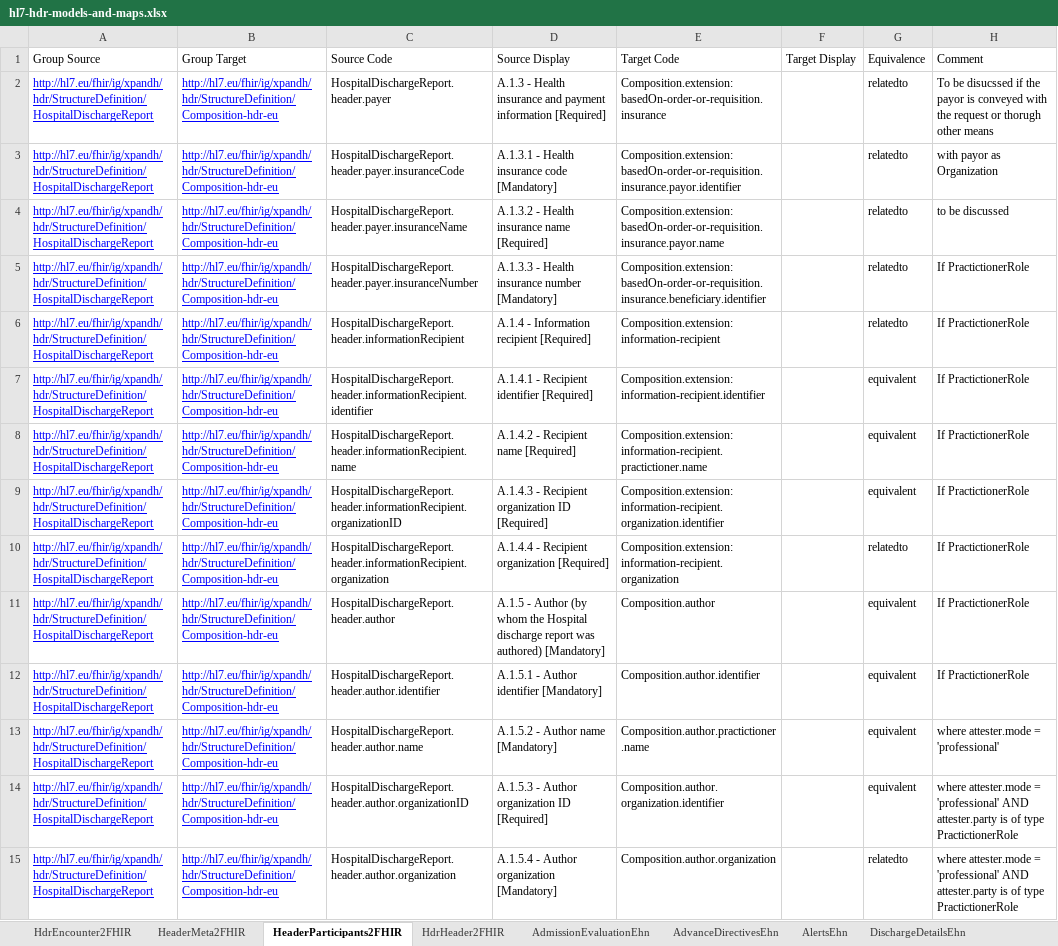
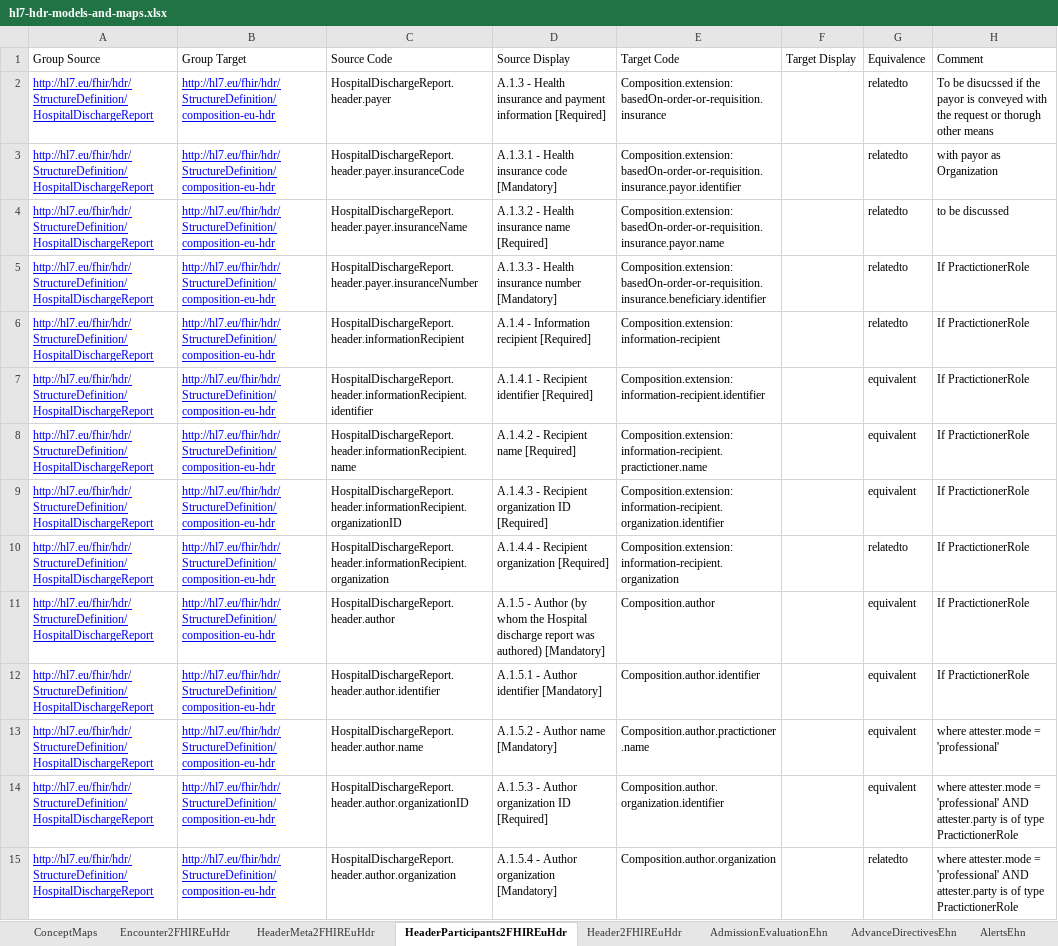
Before and after one commit to hl7-eu/hdr, an Excel workbook: models-src/hl7-hdr-models-and-maps.xlsx, sheet HeaderParticipants2FHIREuHdr, drawn as a sheet; only a part is shown; values as stored, in another font and other column widths than the file's, no borders; the diff covers the shown part only; the diff names each change by its address in the sheet, - before the commit and + after, or states it on an @@ line.

```diff
--- a/models-src/hl7-hdr-models-and-maps.xlsx (sheet HeaderParticipants2FHIREuHdr)
+++ b/models-src/hl7-hdr-models-and-maps.xlsx (sheet HeaderParticipants2FHIREuHdr)
-sheet tab: HdrEncounter2FHIR
+sheet tab: Encounter2FHIREuHdr
-sheet tab: HeaderMeta2FHIR
+sheet tab: HeaderMeta2FHIREuHdr
-sheet tab: HeaderParticipants2FHIR
+sheet tab: HeaderParticipants2FHIREuHdr
-sheet tab: HdrHeader2FHIR
+sheet tab: Header2FHIREuHdr
-A2:A15 (Group Source): http://hl7.eu/fhir/ig/xpandh/hdr/StructureDefinition/HospitalDischargeReport
+A2:A15 (Group Source): http://hl7.eu/fhir/hdr/StructureDefinition/HospitalDischargeReport
-B2:B15 (Group Target): http://hl7.eu/fhir/ig/xpandh/hdr/StructureDefinition/Composition-hdr-eu
+B2:B15 (Group Target): http://hl7.eu/fhir/hdr/StructureDefinition/composition-eu-hdr
```
Also changed, not shown: 26 edited cells elsewhere in this sheet, sheet Encounter2FHIREuHdr, sheet Header2FHIREuHdr, sheet HeaderMeta2FHIREuHdr, sheet ConceptMaps, sheet LogicalModels, other sheet tabs, 18 other files.
